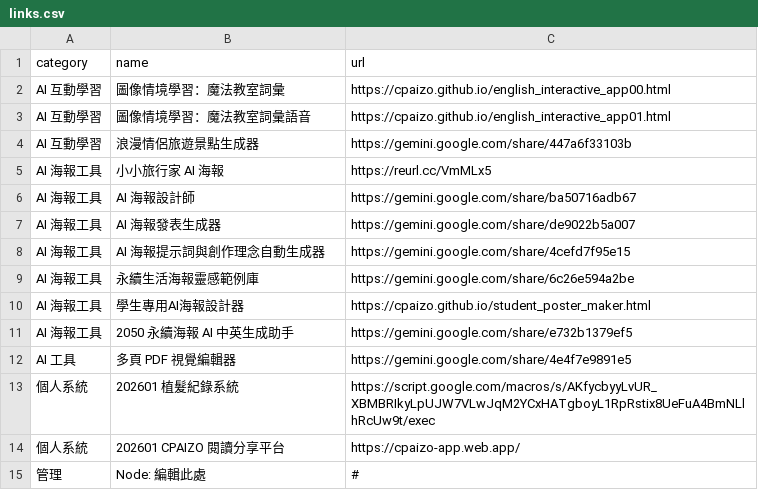
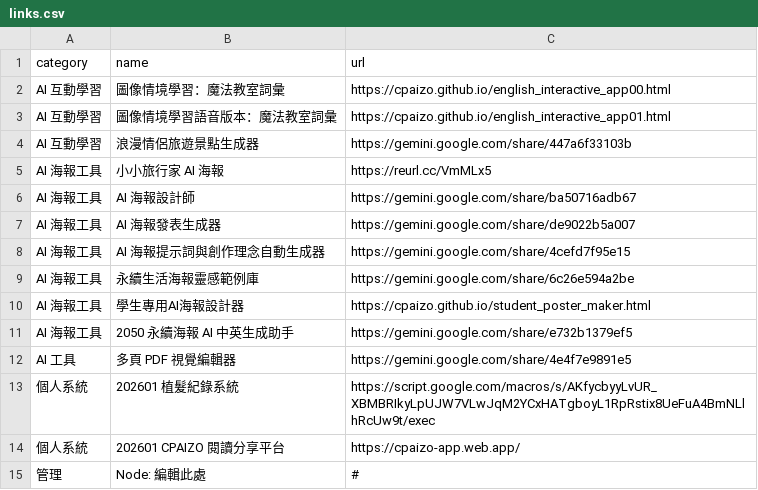
Before and after one commit to cpaizo/cpaizo.github.io, a CSV file: links.csv, drawn as a sheet.

Commit message:
Update links.csv

```diff
--- a/links.csv
+++ b/links.csv
@@ -2,3 +2,3 @@ category,name,url
 AI 互動學習,圖像情境學習：魔法教室詞彙,https://cpaizo.github.io/english_interactive_app00.html
-AI 互動學習,圖像情境學習：魔法教室詞彙語音,https://cpaizo.github.io/english_interactive_app01.html
+AI 互動學習,圖像情境學習語音版本：魔法教室詞彙,https://cpaizo.github.io/english_interactive_app01.html
 AI 互動學習,浪漫情侶旅遊景點生成器,https://gemini.google.com/share/447a6f33103b
```
